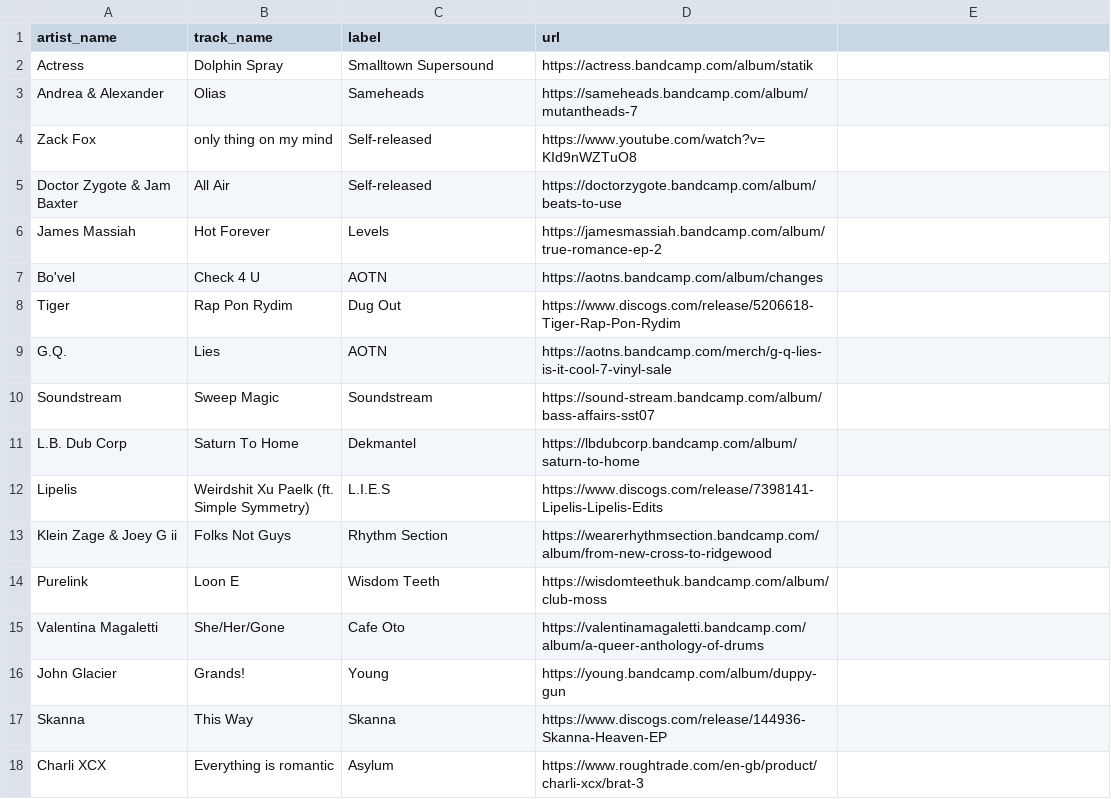
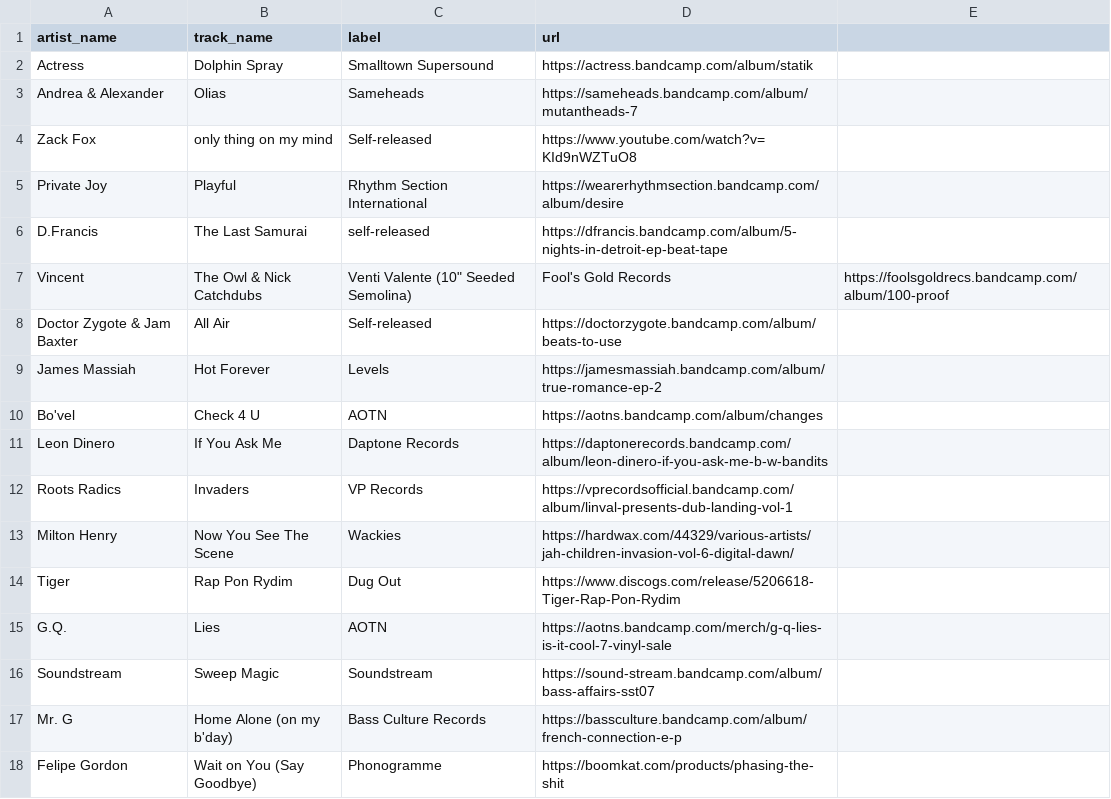
Before and after one commit to club-cooking/cloud696, a CSV file: data/tracklists/2024-06-27.csv, drawn as a sheet; only a part is shown; the shorter side is filled out with more unchanged rows; the diff covers the shown part only; the diff names each change by its address in the sheet, - before the commit and + after, or states it on an @@ line.

Commit message:
Update 2024-06-27.csv

```diff
--- a/data/tracklists/2024-06-27.csv
+++ b/data/tracklists/2024-06-27.csv
+row 5: Private Joy | Playful | Rhythm Section International | https://wearerhythmsection.bandcamp.com/album/desire
+row 6: D.Francis | The Last Samurai | self-released | https://dfrancis.bandcamp.com/album/5-nights-in-detroit-ep-beat-tape
+row 7: Vincent | The Owl & Nick Catchdubs | Venti Valente (10" Seeded Semolina) | Fool's Gold Records | https://foolsgoldrecs.bandcamp.com/album/100-proof
+row 11: Leon Dinero | If You Ask Me | Daptone Records | https://daptonerecords.bandcamp.com/album/leon-dinero-if-you-ask-me-b-w-bandits
+row 12: Roots Radics | Invaders | VP Records | https://vprecordsofficial.bandcamp.com/album/linval-presents-dub-landing-vol-1
+row 13: Milton Henry | Now You See The Scene | Wackies | https://hardwax.com/44329/various-artists/jah-children-invasion-vol-6-digital-dawn/
+row 17: Mr. G | Home Alone (on my b'day) | Bass Culture Records | https://bassculture.bandcamp.com/album/french-connection-e-p
+row 18: Felipe Gordon | Wait on You (Say Goodbye) | Phonogramme | https://boomkat.com/products/phasing-the-shit
```
Also changed, not shown: 8 added rows elsewhere in this file.
